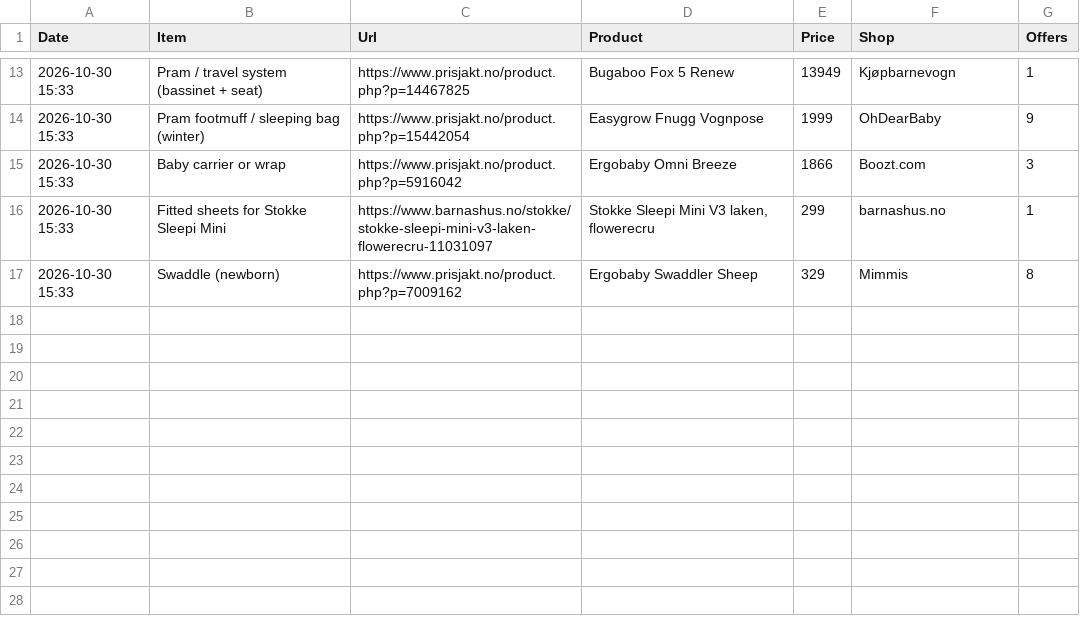
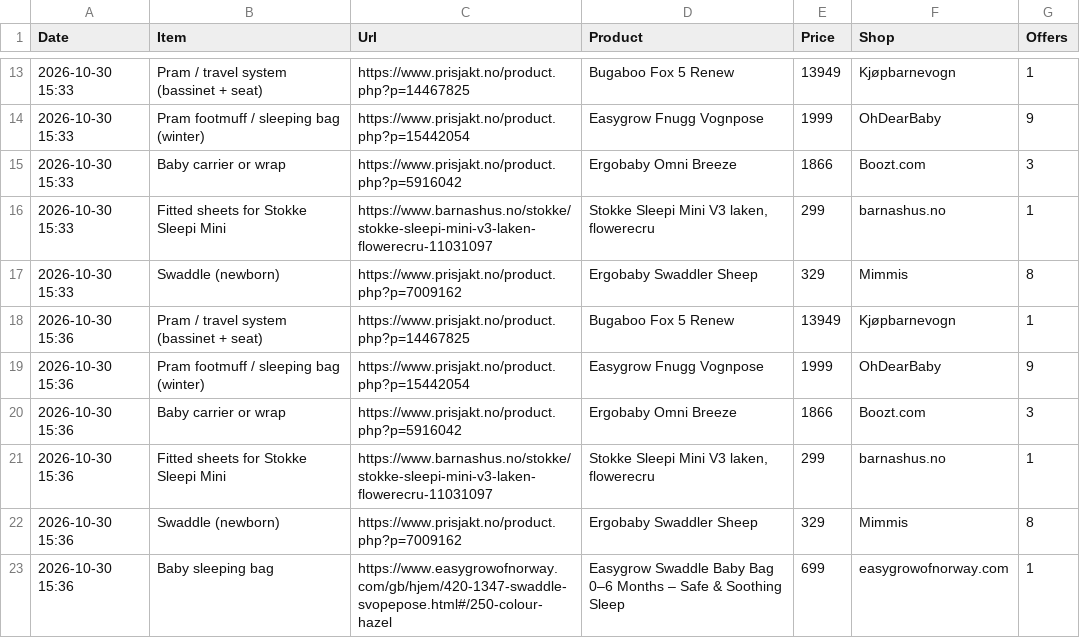
Before and after one commit to Kosarnm/Baby-equipments-price-list, a CSV file: price-history.csv, drawn as a sheet; only a part is shown, gaps mark what is left out.

```diff
--- a/price-history.csv
+++ b/price-history.csv
@@ -17 +17,7 @@
 "2026-10-30 15:33","Swaddle (newborn)","https://www.prisjakt.no/product.php?p=7009162","Ergobaby Swaddler Sheep","329","Mimmis","8"
+"2026-10-30 15:36","Pram / travel system (bassinet + seat)","https://www.prisjakt.no/product.php?p=14467825","Bugaboo Fox 5 Renew","13949","Kjøpbarnevogn","1"
+"2026-10-30 15:36","Pram footmuff / sleeping bag (winter)","https://www.prisjakt.no/product.php?p=15442054","Easygrow Fnugg Vognpose","1999","OhDearBaby","9"
+"2026-10-30 15:36","Baby carrier or wrap","https://www.prisjakt.no/product.php?p=5916042","Ergobaby Omni Breeze","1866","Boozt.com","3"
+"2026-10-30 15:36","Fitted sheets for Stokke Sleepi Mini","https://www.barnashus.no/stokke/stokke-sleepi-mini-v3-laken-flowerecru-11031097","Stokke Sleepi Mini V3 laken, flowerecru","299","barnashus.no","1"
+"2026-10-30 15:36","Swaddle (newborn)","https://www.prisjakt.no/product.php?p=7009162","Ergobaby Swaddler Sheep","329","Mimmis","8"
+"2026-10-30 15:36","Baby sleeping bag","https://www.easygrowofnorway.com/gb/hjem/420-1347-swaddle-svopepose.html#/250-colour-hazel","Easygrow Swaddle Baby Bag 0–6 Months – Safe & Soothing Sleep","699","easygrowofnorway.com","1"
```
Also changed, not shown: 1 other file.
